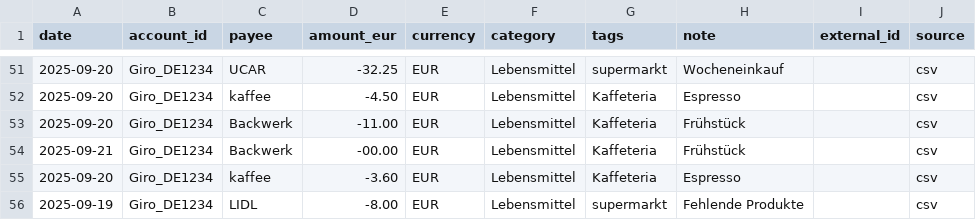
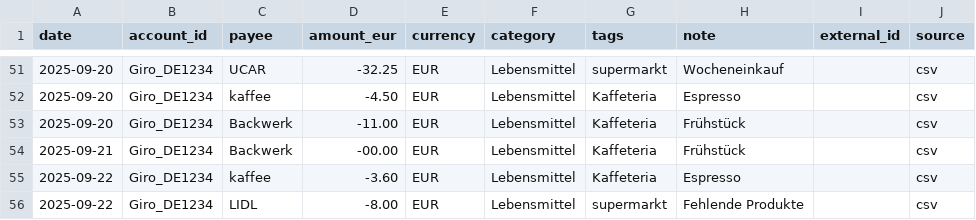
Before and after one commit to abdel0909/finanz-agent, a CSV file: data/inbox/lebensmittel.csv, drawn as a sheet; only a part is shown, gaps mark what is left out.

Commit message:
Update lebensmittel.csv

```diff
--- a/data/inbox/lebensmittel.csv
+++ b/data/inbox/lebensmittel.csv
@@ -54,3 +54,3 @@ date,account_id,payee,amount_eur,currency,category,tags,note,external_id,source
 2025-09-21,Giro_DE1234,Backwerk,-00.00,EUR,Lebensmittel,Kaffeteria,"Frühstück",,csv
-2025-09-20,Giro_DE1234,kaffee,-3.60,EUR,Lebensmittel,Kaffeteria,"Espresso",,csv
-2025-09-19,Giro_DE1234,LIDL,-8.00,EUR,Lebensmittel,supermarkt,"Fehlende Produkte",,csv
+2025-09-22,Giro_DE1234,kaffee,-3.60,EUR,Lebensmittel,Kaffeteria,"Espresso",,csv
+2025-09-22,Giro_DE1234,LIDL,-8.00,EUR,Lebensmittel,supermarkt,"Fehlende Produkte",,csv
```
